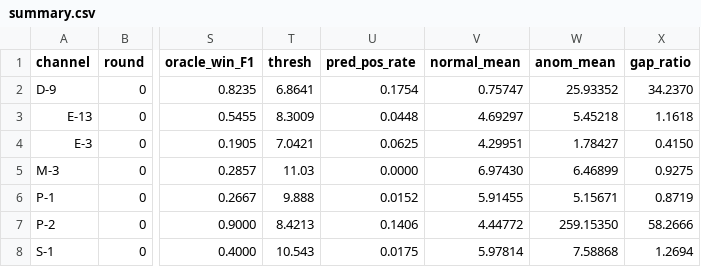
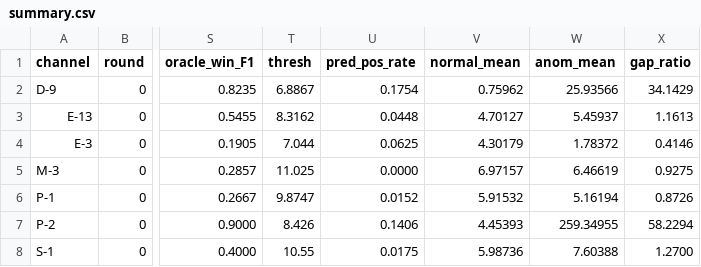
Before and after one commit to burg-Yalu/DDTAD, a CSV file: out/all/shard2/summary.csv, drawn as a sheet; only a part is shown, gaps mark what is left out; the diff names each change by its address in the sheet, - before the commit and + after, or states it on an @@ line.

```diff
--- a/out/all/shard2/summary.csv
+++ b/out/all/shard2/summary.csv
-T2 (thresh): 6.8641
+T2 (thresh): 6.8867
-V2 (normal_mean): 0.75747
+V2 (normal_mean): 0.75962
-W2 (anom_mean): 25.93352
+W2 (anom_mean): 25.93566
-X2 (gap_ratio): 34.2370
+X2 (gap_ratio): 34.1429
-T3 (thresh): 8.3009
+T3 (thresh): 8.3162
-V3 (normal_mean): 4.69297
+V3 (normal_mean): 4.70127
-W3 (anom_mean): 5.45218
+W3 (anom_mean): 5.45937
-X3 (gap_ratio): 1.1618
+X3 (gap_ratio): 1.1613
-T4 (thresh): 7.0421
+T4 (thresh): 7.044
-V4 (normal_mean): 4.29951
+V4 (normal_mean): 4.30179
-W4 (anom_mean): 1.78427
+W4 (anom_mean): 1.78372
-X4 (gap_ratio): 0.4150
+X4 (gap_ratio): 0.4146
-T5 (thresh): 11.03
+T5 (thresh): 11.025
-V5 (normal_mean): 6.97430
+V5 (normal_mean): 6.97157
-W5 (anom_mean): 6.46899
+W5 (anom_mean): 6.46619
-T6 (thresh): 9.888
+T6 (thresh): 9.8747
-V6 (normal_mean): 5.91455
+V6 (normal_mean): 5.91532
-W6 (anom_mean): 5.15671
+W6 (anom_mean): 5.16194
-X6 (gap_ratio): 0.8719
+X6 (gap_ratio): 0.8726
-T7 (thresh): 8.4213
+T7 (thresh): 8.426
-V7 (normal_mean): 4.44772
+V7 (normal_mean): 4.45393
-W7 (anom_mean): 259.15350
+W7 (anom_mean): 259.34955
-X7 (gap_ratio): 58.2666
+X7 (gap_ratio): 58.2294
-T8 (thresh): 10.543
+T8 (thresh): 10.55
-V8 (normal_mean): 5.97814
+V8 (normal_mean): 5.98736
-W8 (anom_mean): 7.58868
+W8 (anom_mean): 7.60388
-X8 (gap_ratio): 1.2694
+X8 (gap_ratio): 1.2700
```
Also changed, not shown: out/all/shard0/summary.csv, out/all/shard1/summary.csv, 44 other files.
